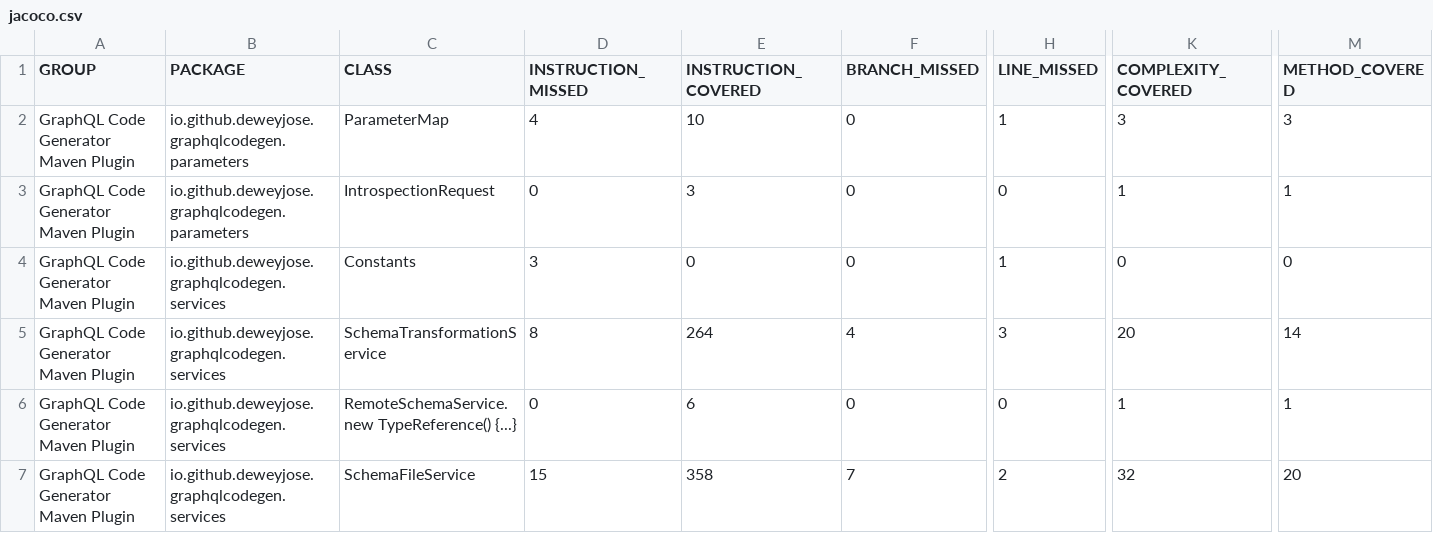
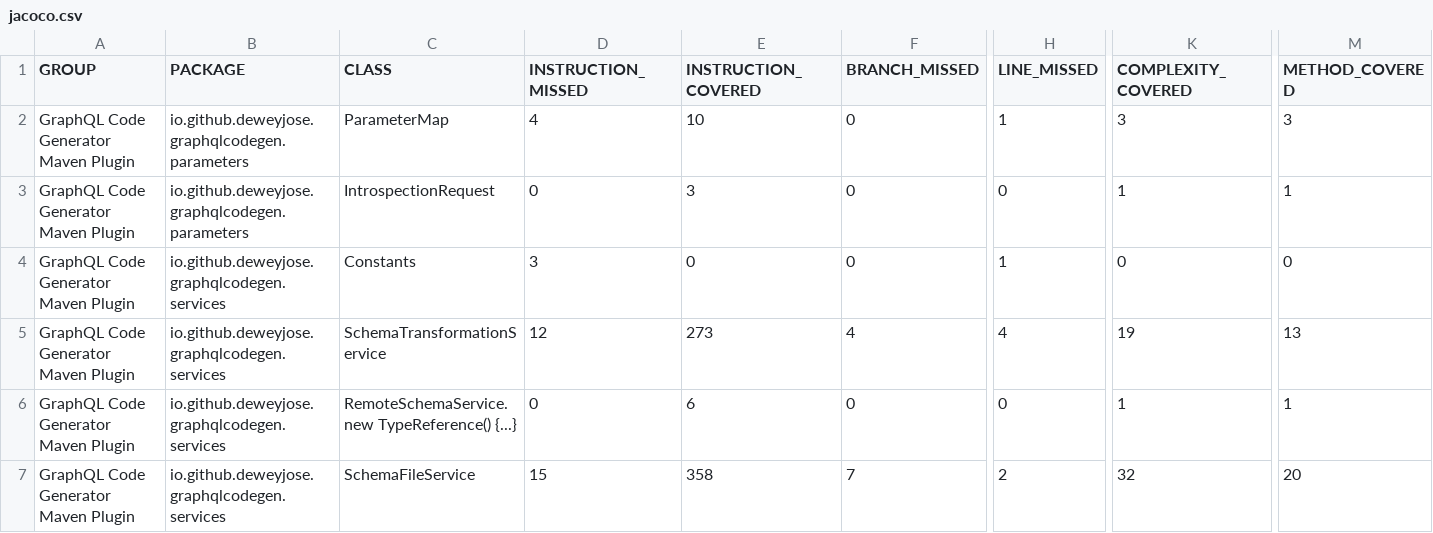
Before and after one commit to deweyjose/graphqlcodegen, a CSV file: jacoco.csv, drawn as a sheet; only a part is shown, gaps mark what is left out; the diff names each change by its address in the sheet, - before the commit and + after, or states it on an @@ line.

```diff
--- a/jacoco.csv
+++ b/jacoco.csv
-D5 (INSTRUCTION_MISSED): 8
+D5 (INSTRUCTION_MISSED): 12
-E5 (INSTRUCTION_COVERED): 264
+E5 (INSTRUCTION_COVERED): 273
-H5 (LINE_MISSED): 3
+H5 (LINE_MISSED): 4
-K5 (COMPLEXITY_COVERED): 20
+K5 (COMPLEXITY_COVERED): 19
-M5 (METHOD_COVERED): 14
+M5 (METHOD_COVERED): 13
```
Also changed, not shown: 7 other files.
